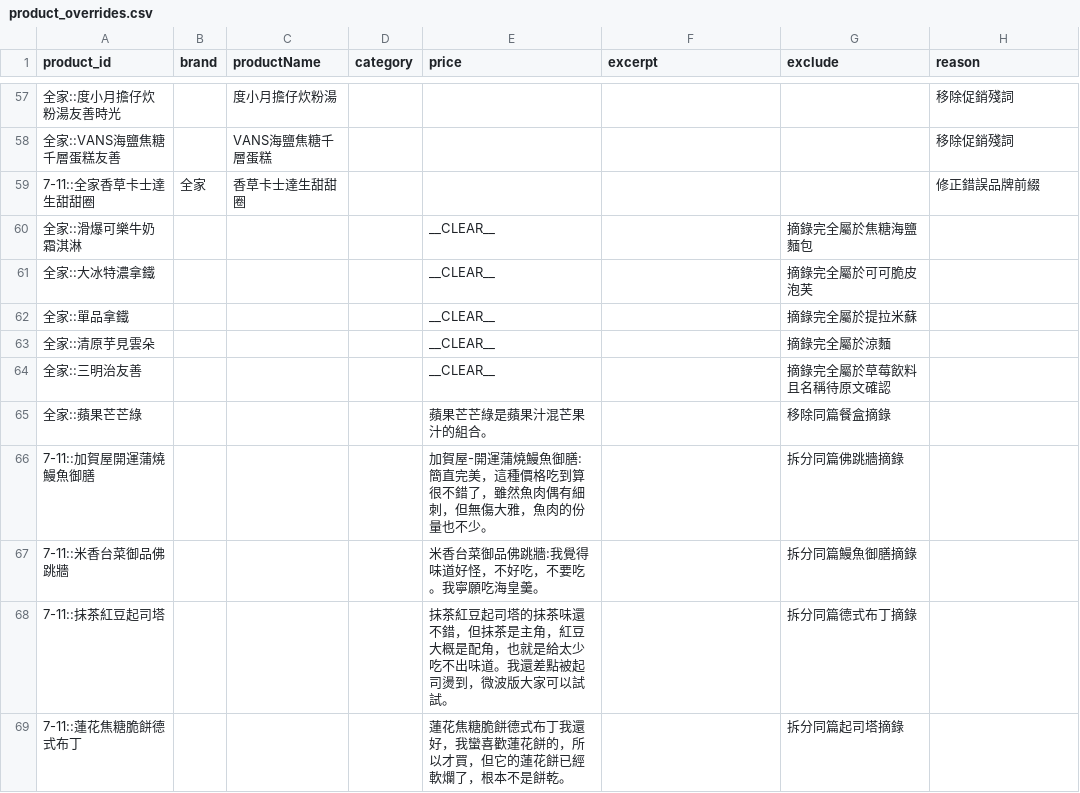
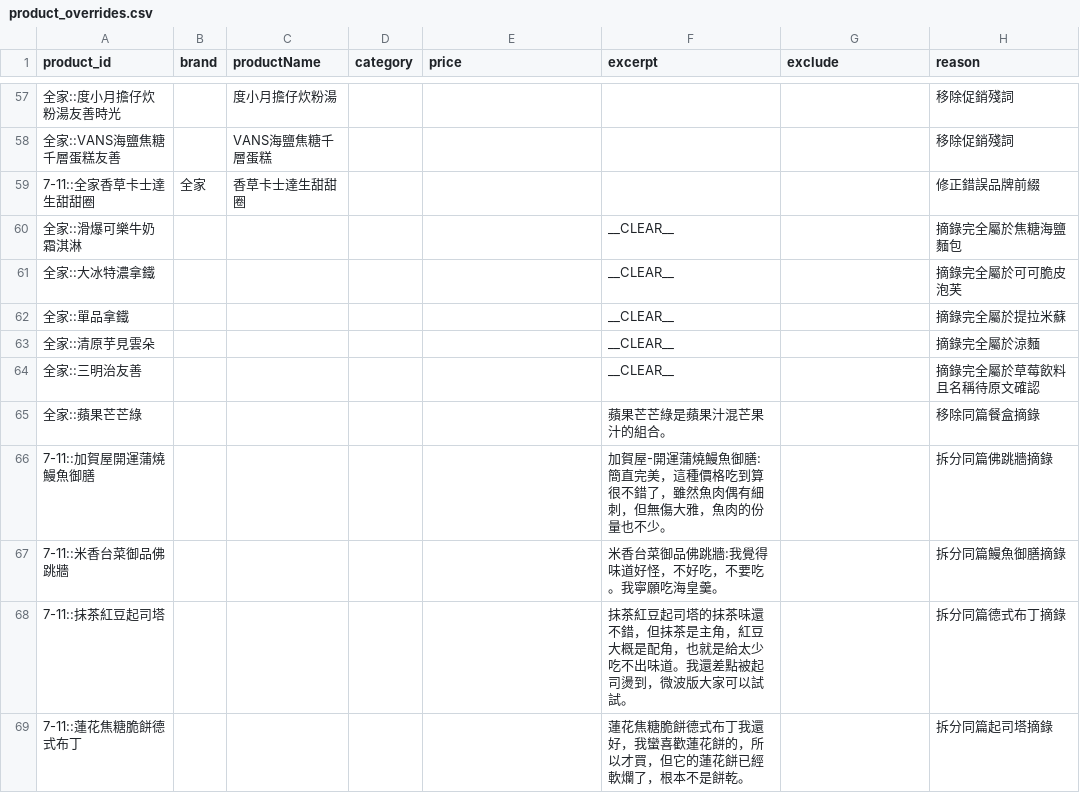
Before and after one commit to YuHsunWang/cvs-radar, a CSV file: data/labels/product_overrides.csv, drawn as a sheet; only a part is shown, gaps mark what is left out; the diff covers the shown part only.

Commit message:
fix: align excerpt override CSV fields

```diff
--- a/data/labels/product_overrides.csv
+++ b/data/labels/product_overrides.csv
@@ -59,11 +59,11 @@ product_id,brand,productName,category,price,excerpt,exclude,reason
 7-11::全家香草卡士達生甜甜圈,全家,香草卡士達生甜甜圈,,,,,修正錯誤品牌前綴
-全家::滑爆可樂牛奶霜淇淋,,,,__CLEAR__,,摘錄完全屬於焦糖海鹽麵包
-全家::大冰特濃拿鐵,,,,__CLEAR__,,摘錄完全屬於可可脆皮泡芙
-全家::單品拿鐵,,,,__CLEAR__,,摘錄完全屬於提拉米蘇
-全家::清原芋見雲朵,,,,__CLEAR__,,摘錄完全屬於涼麵
-全家::三明治友善,,,,__CLEAR__,,摘錄完全屬於草莓飲料且名稱待原文確認
-全家::蘋果芒芒綠,,,,"蘋果芒芒綠是蘋果汁混芒果汁的組合。",,移除同篇餐盒摘錄
-7-11::加賀屋開運蒲燒鰻魚御膳,,,,"加賀屋-開運蒲燒鰻魚御膳:簡直完美，這種價格吃到算很不錯了，雖然魚肉偶有細刺，但無傷大雅，魚肉的份量也不少。",,拆分同篇佛跳牆摘錄
-7-11::米香台菜御品佛跳牆,,,,"米香台菜御品佛跳牆:我覺得味道好怪，不好吃，不要吃。我寧願吃海皇羹。",,拆分同篇鰻魚御膳摘錄
-7-11::抹茶紅豆起司塔,,,,"抹茶紅豆起司塔的抹茶味還不錯，但抹茶是主角，紅豆大概是配角，也就是給太少吃不出味道。我還差點被起司燙到，微波版大家可以試試。",,拆分同篇德式布丁摘錄
-7-11::蓮花焦糖脆餅德式布丁,,,,"蓮花焦糖脆餅德式布丁我還好，我蠻喜歡蓮花餅的，所以才買，但它的蓮花餅已經軟爛了，根本不是餅乾。",,拆分同篇起司塔摘錄
+全家::滑爆可樂牛奶霜淇淋,,,,,__CLEAR__,,摘錄完全屬於焦糖海鹽麵包
+全家::大冰特濃拿鐵,,,,,__CLEAR__,,摘錄完全屬於可可脆皮泡芙
+全家::單品拿鐵,,,,,__CLEAR__,,摘錄完全屬於提拉米蘇
+全家::清原芋見雲朵,,,,,__CLEAR__,,摘錄完全屬於涼麵
+全家::三明治友善,,,,,__CLEAR__,,摘錄完全屬於草莓飲料且名稱待原文確認
+全家::蘋果芒芒綠,,,,,"蘋果芒芒綠是蘋果汁混芒果汁的組合。",,移除同篇餐盒摘錄
+7-11::加賀屋開運蒲燒鰻魚御膳,,,,,"加賀屋-開運蒲燒鰻魚御膳:簡直完美，這種價格吃到算很不錯了，雖然魚肉偶有細刺，但無傷大雅，魚肉的份量也不少。",,拆分同篇佛跳牆摘錄
+7-11::米香台菜御品佛跳牆,,,,,"米香台菜御品佛跳牆:我覺得味道好怪，不好吃，不要吃。我寧願吃海皇羹。",,拆分同篇鰻魚御膳摘錄
+7-11::抹茶紅豆起司塔,,,,,"抹茶紅豆起司塔的抹茶味還不錯，但抹茶是主角，紅豆大概是配角，也就是給太少吃不出味道。我還差點被起司燙到，微波版大家可以試試。",,拆分同篇德式布丁摘錄
+7-11::蓮花焦糖脆餅德式布丁,,,,,"蓮花焦糖脆餅德式布丁我還好，我蠻喜歡蓮花餅的，所以才買，但它的蓮花餅已經軟爛了，根本不是餅乾。",,拆分同篇起司塔摘錄
```
Also changed, not shown: 16 edited cells elsewhere in this file.
